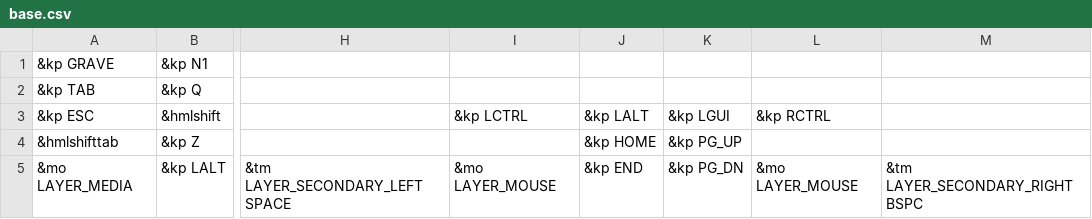
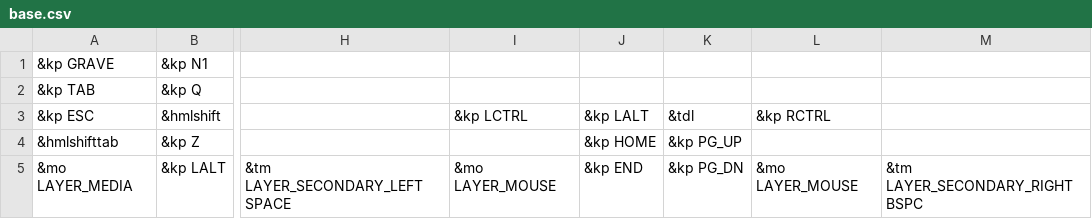
Before and after one commit to xuhdev/Adv360-Pro-ZMK, a CSV file: config/base.csv, drawn as a sheet; only a part is shown, gaps mark what is left out; the diff names each change by its address in the sheet, - before the commit and + after, or states it on an @@ line.

```diff
--- a/config/base.csv
+++ b/config/base.csv
-K3: &kp LGUI
+K3: &tdl
```
Also changed, not shown: 1 other file.
